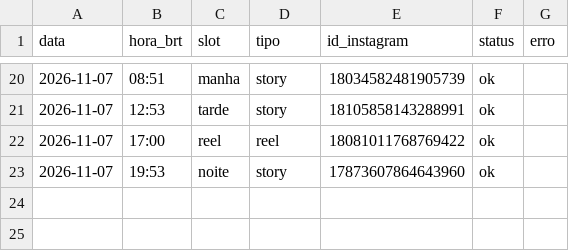
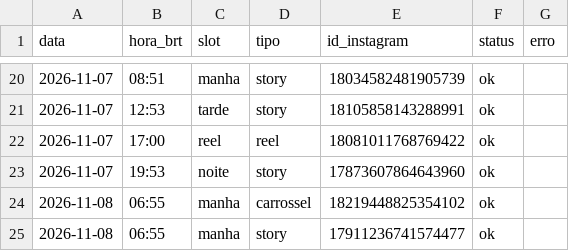
Before and after one commit to pedro-nascimento-line/acta-dei, a CSV file: log/publicacoes.csv, drawn as a sheet; only a part is shown, gaps mark what is left out.

```diff
--- a/log/publicacoes.csv
+++ b/log/publicacoes.csv
@@ -23 +23,3 @@ data,hora_brt,slot,tipo,id_instagram,status,erro
 2026-11-07,19:53,noite,story,17873607864643960,ok,
+2026-11-08,06:55,manha,carrossel,18219448825354102,ok,
+2026-11-08,06:55,manha,story,17911236741574477,ok,
```
Also changed, not shown: 1 other file.
